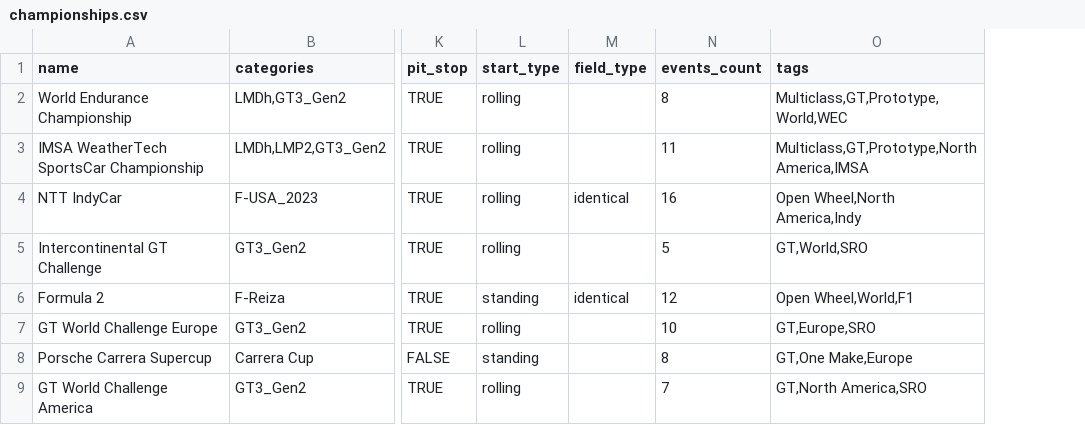
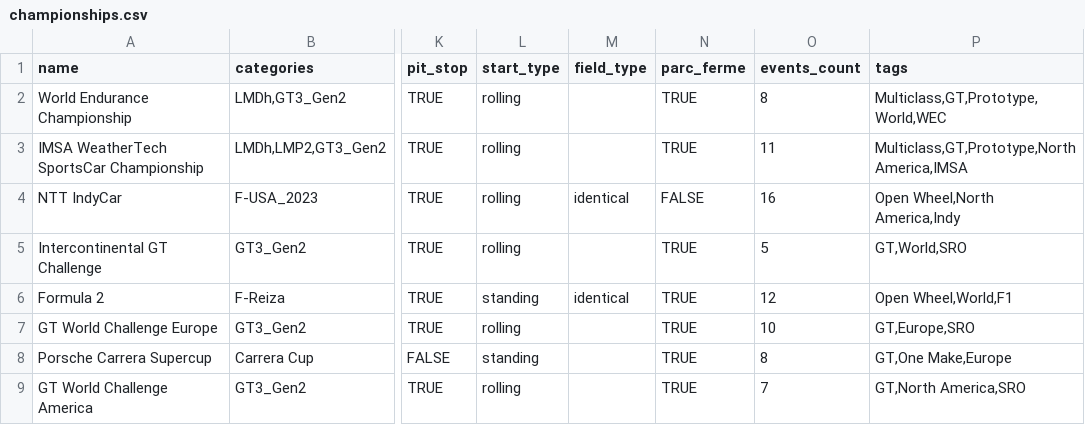
Before and after one commit to vdubuisson/race-pace-championships-management, a CSV file: docs/resources/blitzer-no-mods/championships.csv, drawn as a sheet; only a part is shown, gaps mark what is left out; the diff covers the shown part only; the diff names each change by its address in the sheet, - before the commit and + after, or states it on an @@ line.

```diff
--- a/docs/resources/blitzer-no-mods/championships.csv
+++ b/docs/resources/blitzer-no-mods/championships.csv
+column N (parc_ferme), rows 2-9: TRUE | TRUE | FALSE | TRUE | TRUE | TRUE | TRUE | TRUE
```
Also changed, not shown: 3 added rows and 7 edited cells elsewhere in this file, docs/resources/base/liveries.csv, docs/resources/blitzer-modded/championships.csv, 14 other files.
